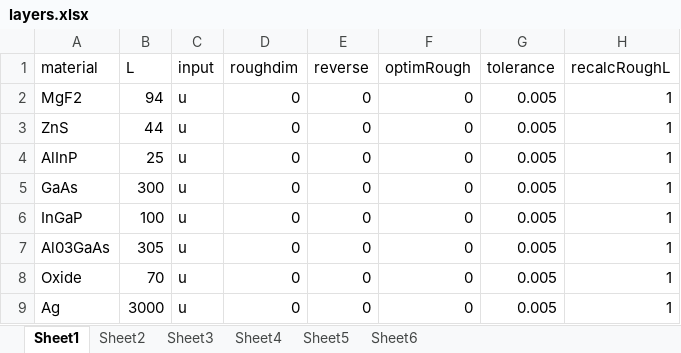
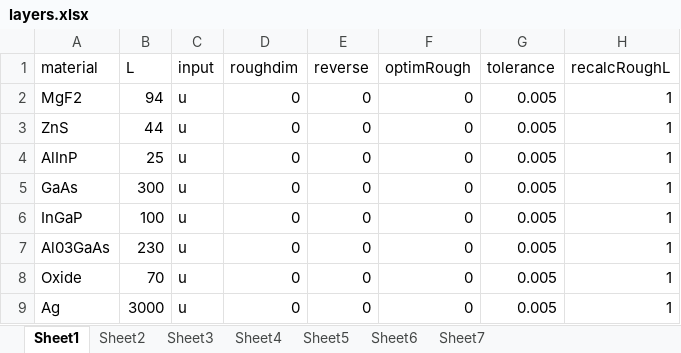
Before and after one commit to sandermeis/ASTERS, an Excel workbook: RCWA/Rebuild/layers.xlsx, sheet Sheet1, drawn as a sheet; values as stored, in another font and other column widths than the file's, no borders; the diff names each change by its address in the sheet, - before the commit and + after, or states it on an @@ line.

```diff
--- a/RCWA/Rebuild/layers.xlsx (sheet Sheet1)
+++ b/RCWA/Rebuild/layers.xlsx (sheet Sheet1)
+sheet tab: Sheet7
-B7 (L): 305
+B7 (L): 230
```
Also changed, not shown: 9 other files.
